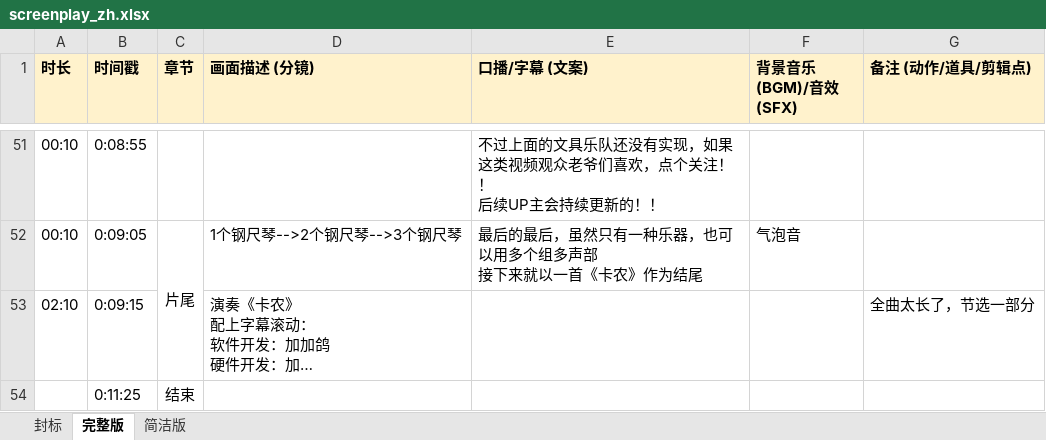
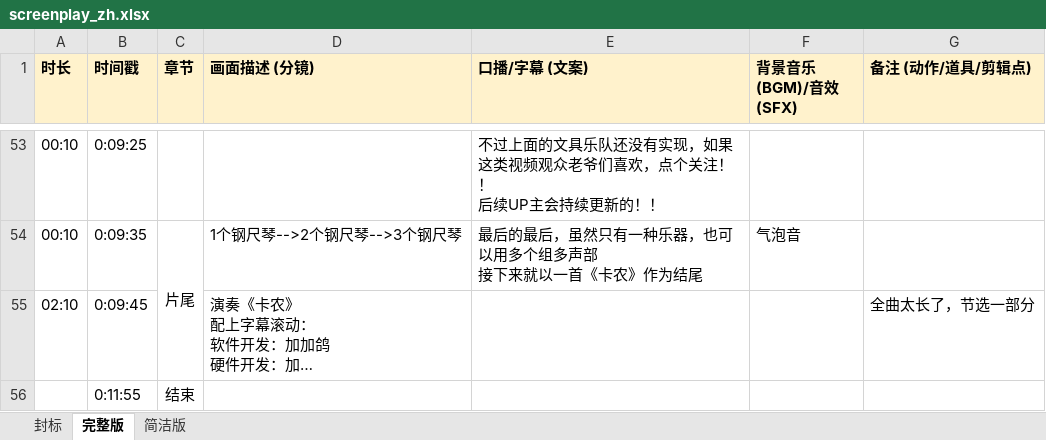
Before and after one commit to stccff/self_playing_ruler, an Excel workbook: v1/screenplay_zh.xlsx, sheet 完整版, drawn as a sheet; only a part is shown, gaps mark what is left out; long unchanged cells end in …; values as stored, in another font and other column widths than the file's, no borders; addresses are those after the commit; the diff covers the shown part only; the diff names each change by its address in the sheet, - before the commit and + after, or states it on an @@ line.

```diff
--- a/v1/screenplay_zh.xlsx (sheet 完整版)
+++ b/v1/screenplay_zh.xlsx (sheet 完整版)
-B53 (时间戳): 0:08:55
+B53 (时间戳): 0:09:25
-B54 (时间戳): 0:09:05
+B54 (时间戳): 0:09:35
-B55 (时间戳): 0:09:15
+B55 (时间戳): 0:09:45
-B56 (时间戳): 0:11:25
+B56 (时间戳): 0:11:55
```
Also changed, not shown: 2 added rows, 61 edited cells and cell formats elsewhere in this sheet, formulas that keep their value.
